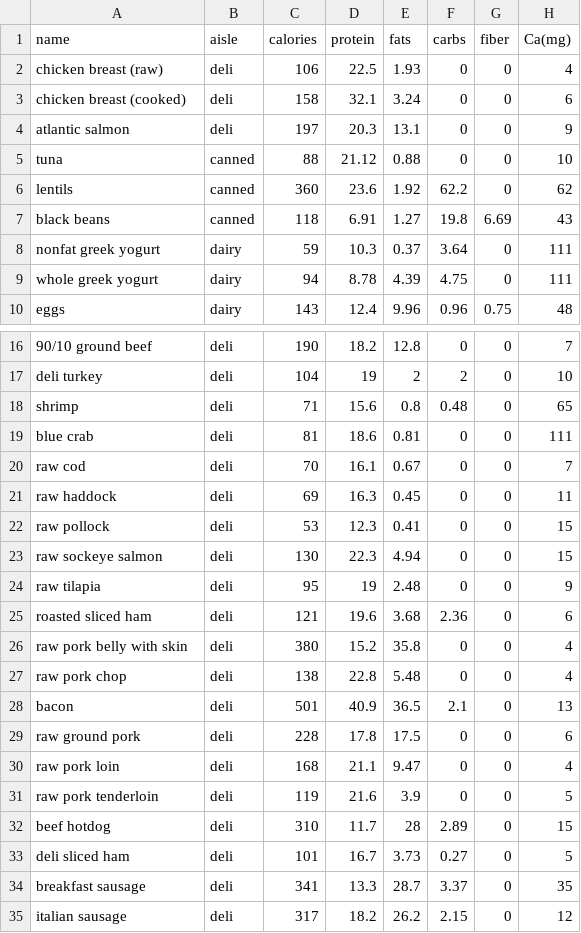
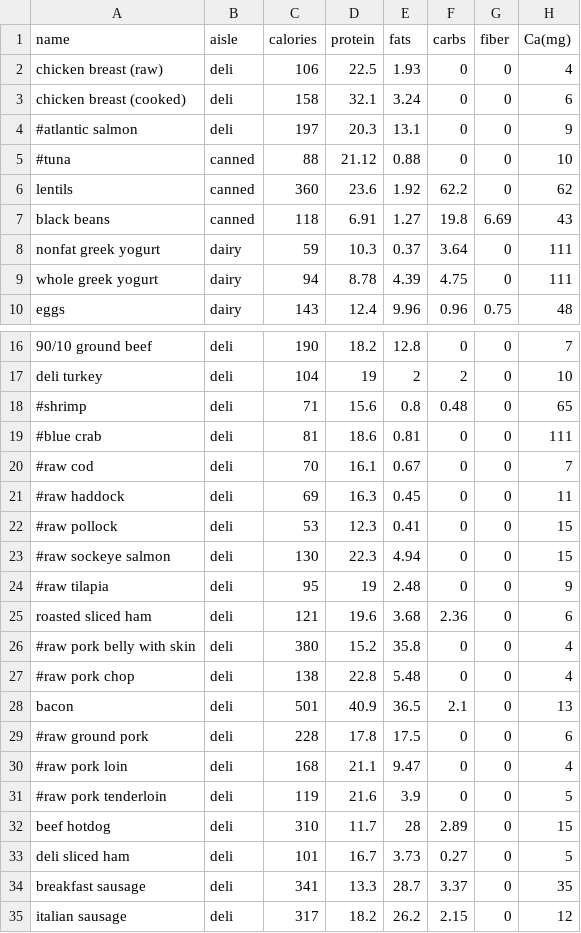
Before and after one commit to Rakhyvel/MealOpt, a CSV file: ingredients.csv, drawn as a sheet; only a part is shown, gaps mark what is left out; the diff covers the shown part only; the diff names each change by its address in the sheet, - before the commit and + after, or states it on an @@ line.

```diff
--- a/ingredients.csv
+++ b/ingredients.csv
-A4 (name): atlantic salmon
+A4 (name): #atlantic salmon
-A5 (name): tuna
+A5 (name): #tuna
-A18 (name): shrimp
+A18 (name): #shrimp
-A19 (name): blue crab
+A19 (name): #blue crab
-A20 (name): raw cod
+A20 (name): #raw cod
-A21 (name): raw haddock
+A21 (name): #raw haddock
-A22 (name): raw pollock
+A22 (name): #raw pollock
-A23 (name): raw sockeye salmon
+A23 (name): #raw sockeye salmon
-A24 (name): raw tilapia
+A24 (name): #raw tilapia
-A26 (name): raw pork belly with skin
+A26 (name): #raw pork belly with skin
-A27 (name): raw pork chop
+A27 (name): #raw pork chop
-A29 (name): raw ground pork
+A29 (name): #raw ground pork
-A30 (name): raw pork loin
+A30 (name): #raw pork loin
-A31 (name): raw pork tenderloin
+A31 (name): #raw pork tenderloin
```
Also changed, not shown: 42 edited cells elsewhere in this file, 1 other file.
